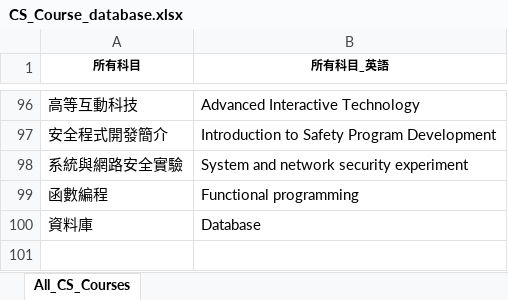
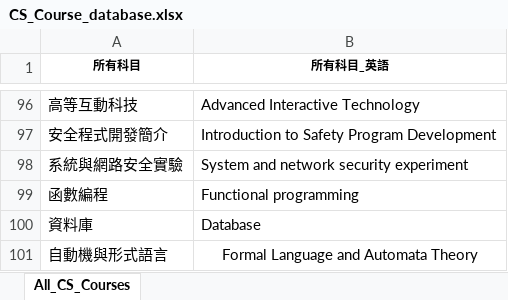
Before and after one commit to LIYUNG/TaiGer_Portal, an Excel workbook: api/python/TaiGerTranscriptAnalyzerJS/database/ComputerScience/CS_Course_database.xlsx, sheet All_CS_Courses, drawn as a sheet; only a part is shown, gaps mark what is left out; values as stored, in another font and other column widths than the file's, no borders; the diff names each change by its address in the sheet, - before the commit and + after, or states it on an @@ line.

```diff
--- a/api/python/TaiGerTranscriptAnalyzerJS/database/ComputerScience/CS_Course_database.xlsx (sheet All_CS_Courses)
+++ b/api/python/TaiGerTranscriptAnalyzerJS/database/ComputerScience/CS_Course_database.xlsx (sheet All_CS_Courses)
+row 101: 自動機與形式語言 | Formal Language and Automata Theory
```
Also changed, not shown: 2 other files.
